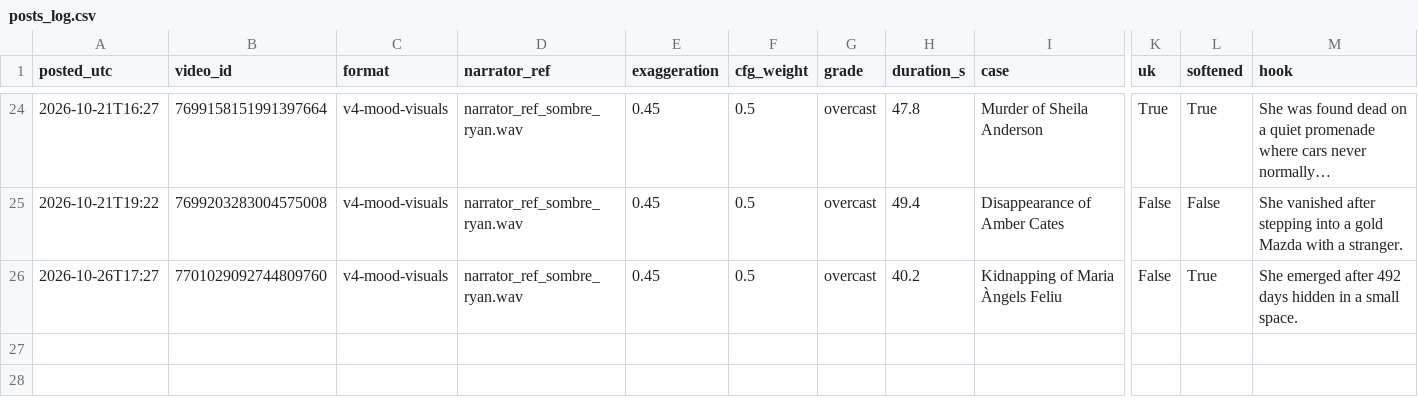
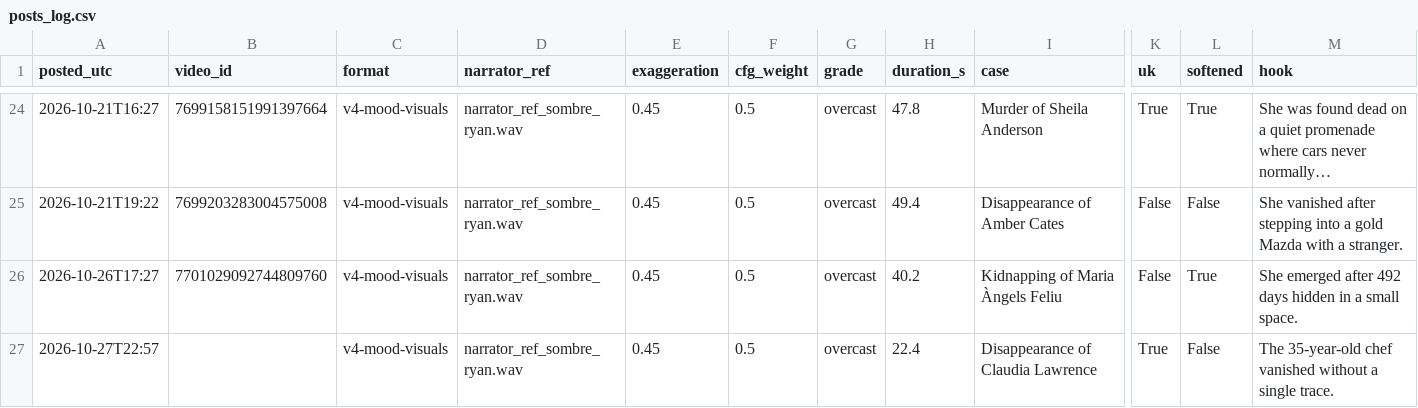
Before and after one commit to maxwilliamfoster-sys/youtube-automation, a CSV file: analytics/posts_log.csv, drawn as a sheet; only a part is shown, gaps mark what is left out; rows hold the shown columns only; the diff names each change by its address in the sheet, - before the commit and + after, or states it on an @@ line.

```diff
--- a/analytics/posts_log.csv
+++ b/analytics/posts_log.csv
+row 27: 2026-10-27T22:57 |  | v4-mood-visuals | narrator_ref_sombre_ryan.wav | 0.45 | 0.5 | overcast | 22.4 | Disappearance of Claudia Lawrence | True | False | The 35-year-old chef vanished without a single trace.
```
Also changed, not shown: 4 other files.
